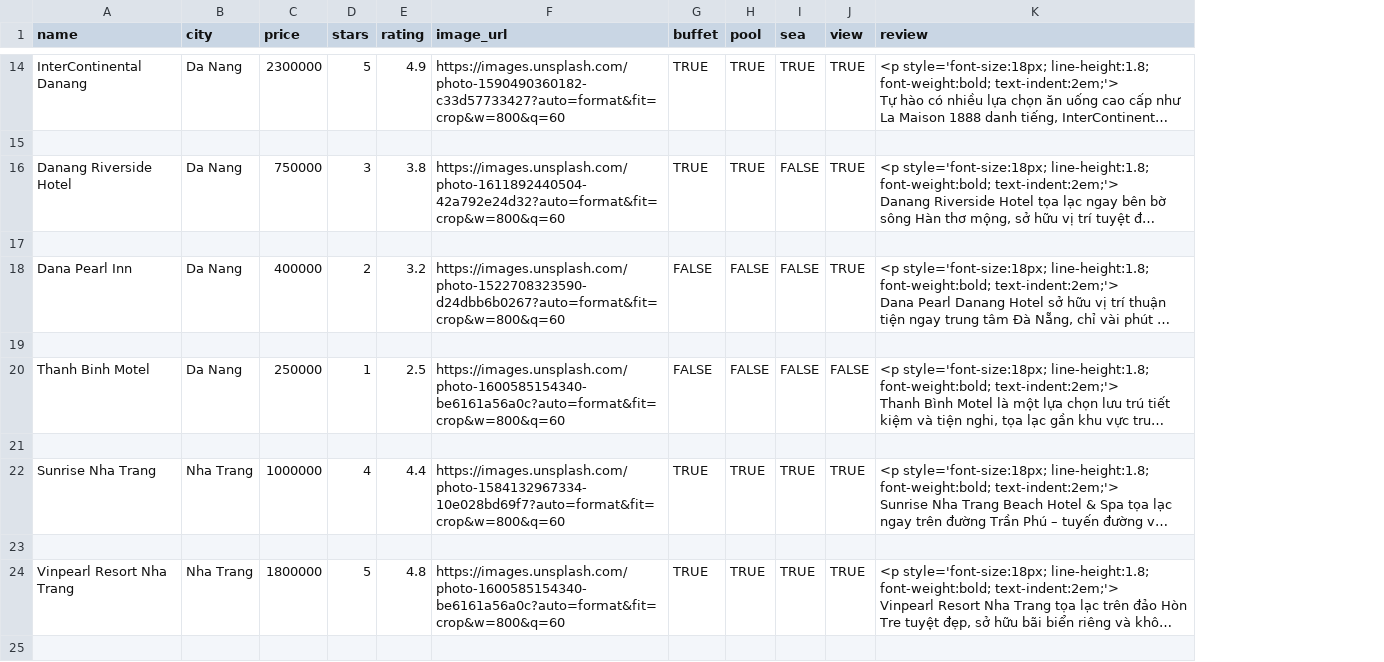
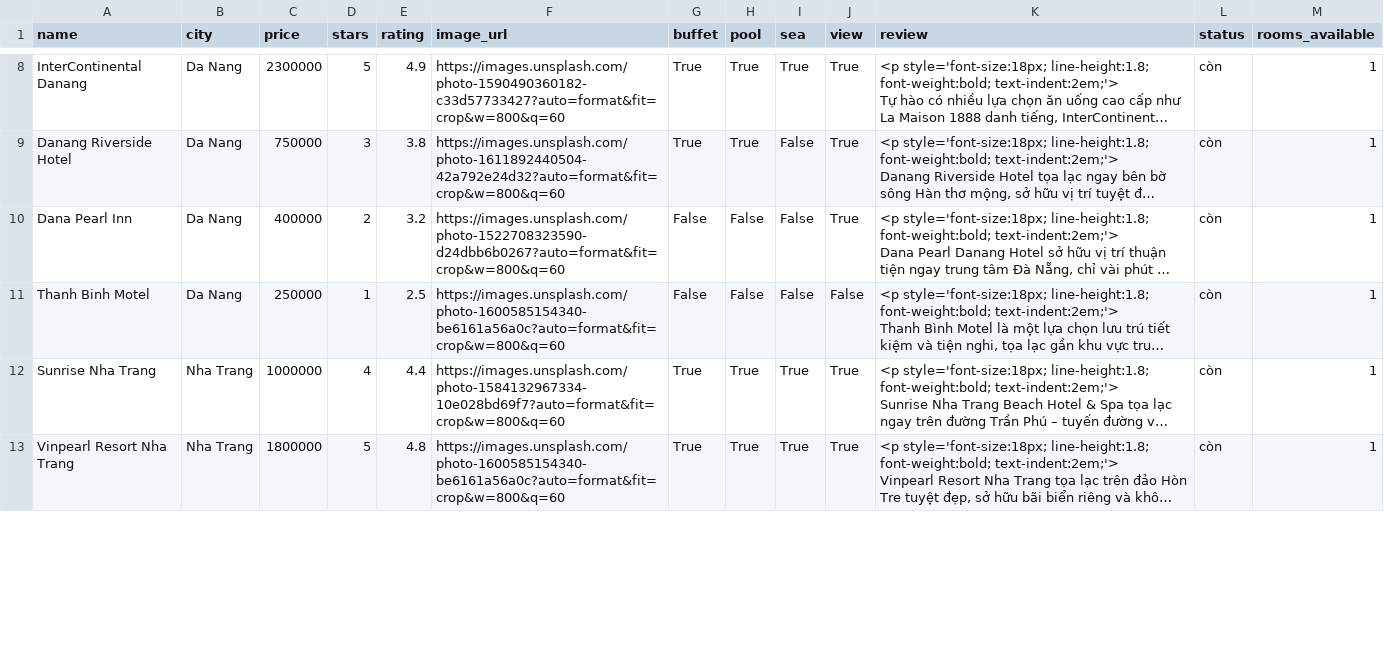
Before and after one commit to DoKhacThanhCong/Group-09-Hotel-recommendation, a CSV file: hotels.csv, drawn as a sheet; only a part is shown, gaps mark what is left out; long unchanged cells end in …; removed rows and columns are numbered as before the commit, all else as after; the diff covers the shown part only; the diff names each change by its address in the sheet, - before the commit and + after, or states it on an @@ line.

```diff
--- a/hotels.csv
+++ b/hotels.csv
+column L (status), rows 8-13: all còn
+column M (rooms_available), rows 8-13: all 1
-G8 (buffet): TRUE
+G8 (buffet): True
-H8 (pool): TRUE
+H8 (pool): True
-I8 (sea): TRUE
+I8 (sea): True
-J8 (view): TRUE
+J8 (view): True
-row 15: (empty)
-G9 (buffet): TRUE
+G9 (buffet): True
-H9 (pool): TRUE
+H9 (pool): True
-I9 (sea): FALSE
+I9 (sea): False
-J9 (view): TRUE
+J9 (view): True
-row 17: (empty)
-G10 (buffet): FALSE
+G10 (buffet): False
-H10 (pool): FALSE
+H10 (pool): False
-I10 (sea): FALSE
+I10 (sea): False
-J10 (view): TRUE
+J10 (view): True
-row 19: (empty)
-G11 (buffet): FALSE
+G11 (buffet): False
-H11 (pool): FALSE
+H11 (pool): False
-I11 (sea): FALSE
+I11 (sea): False
-J11 (view): FALSE
+J11 (view): False
-row 21: (empty)
-G12 (buffet): TRUE
+G12 (buffet): True
-H12 (pool): TRUE
+H12 (pool): True
-I12 (sea): TRUE
+I12 (sea): True
-J12 (view): TRUE
+J12 (view): True
-row 23: (empty)
-G13 (buffet): TRUE
+G13 (buffet): True
-H13 (pool): TRUE
+H13 (pool): True
-I13 (sea): TRUE
+I13 (sea): True
-J13 (view): TRUE
+J13 (view): True
-row 25: (empty)
```
Also changed, not shown: 13 removed rows and 59 edited cells elsewhere in this file, reviews.csv, 1 other file.
